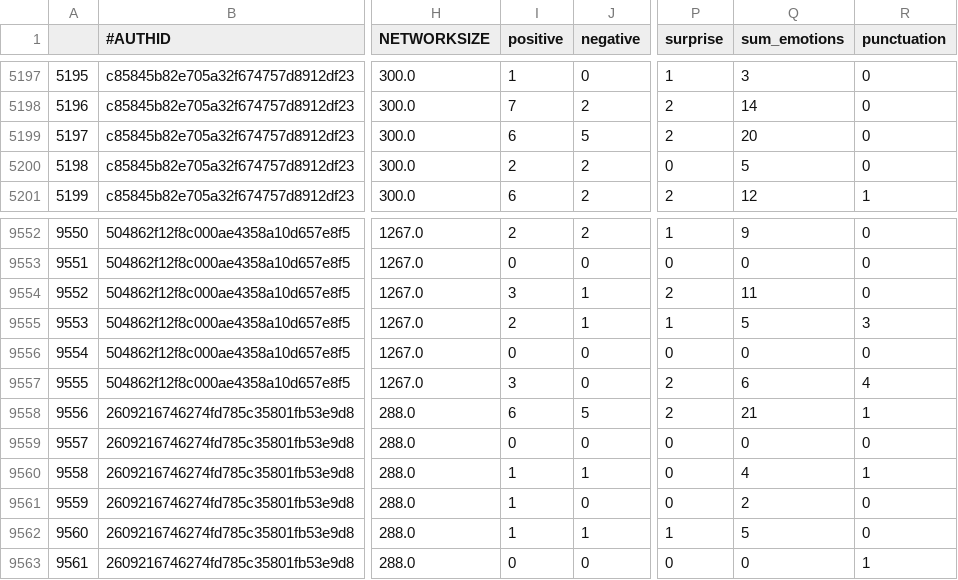
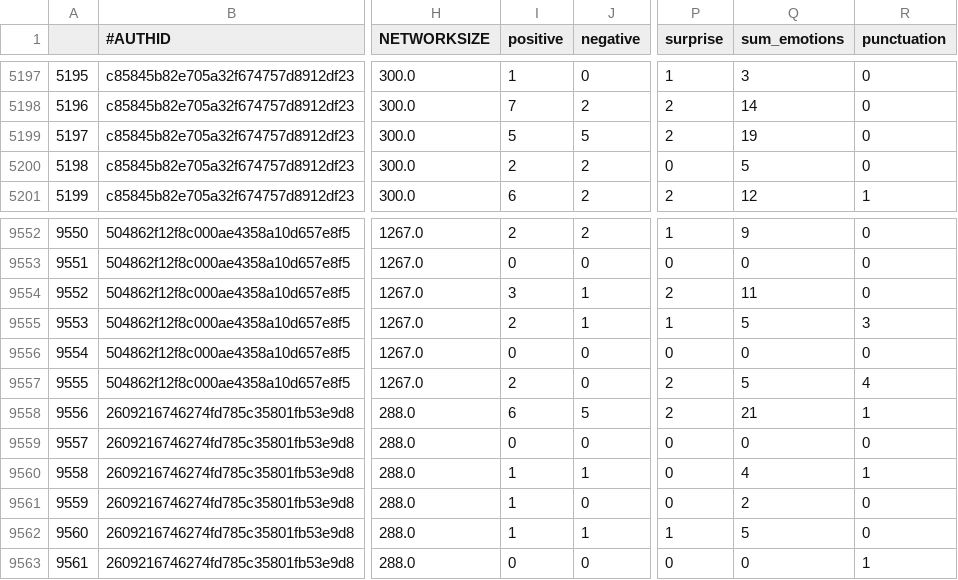
Before and after one commit to nsileo/CompLingEmotion, a CSV file: continuous_outcome_emo_lem.csv, drawn as a sheet; only a part is shown, gaps mark what is left out; the diff covers the shown part only; the diff names each change by its address in the sheet, - before the commit and + after, or states it on an @@ line.

```diff
--- a/continuous_outcome_emo_lem.csv
+++ b/continuous_outcome_emo_lem.csv
-I5199 (positive): 6
+I5199 (positive): 5
-Q5199 (sum_emotions): 20
+Q5199 (sum_emotions): 19
-I9557 (positive): 3
+I9557 (positive): 2
-Q9557 (sum_emotions): 6
+Q9557 (sum_emotions): 5
```
Also changed, not shown: 40 edited cells elsewhere in this file, 1 other file.
